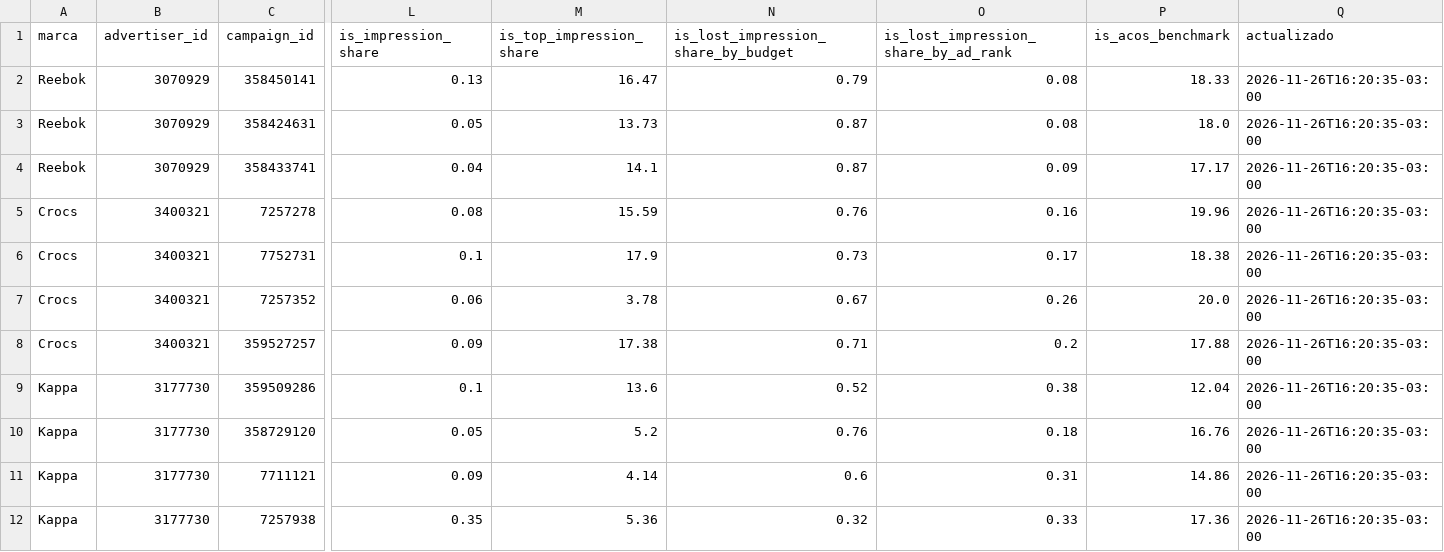
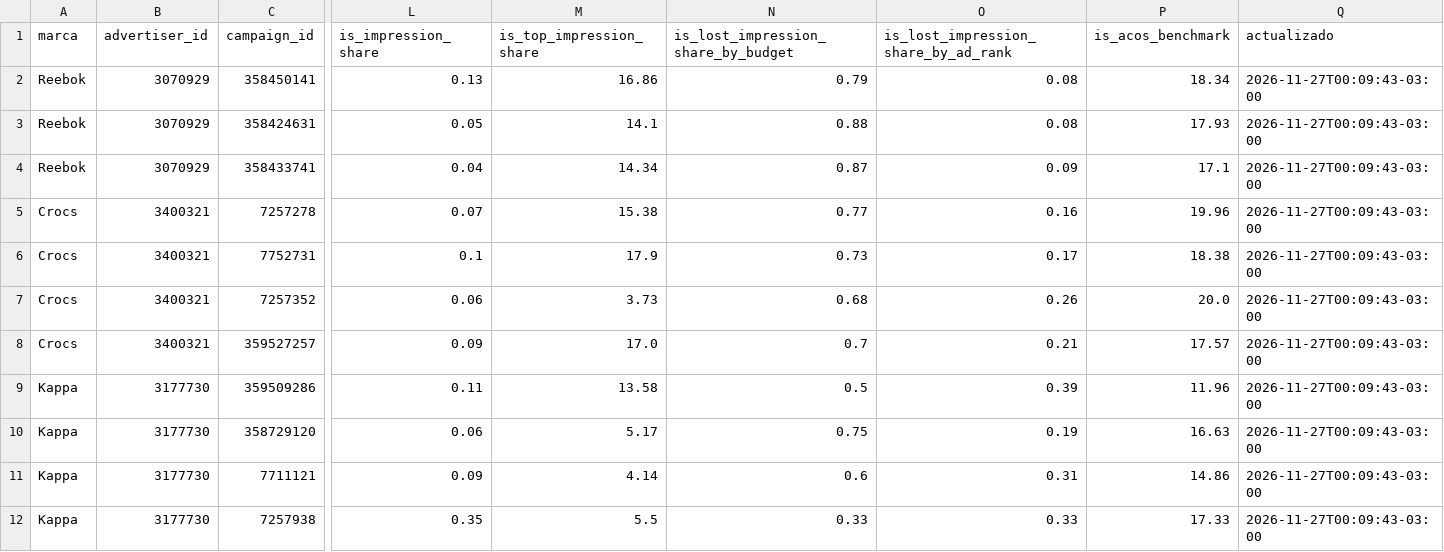
Before and after one commit to lucasrulo/dashboard-distrinando, a CSV file: meli_ads_campanias.csv, drawn as a sheet; only a part is shown, gaps mark what is left out; the diff covers the shown part only; the diff names each change by its address in the sheet, - before the commit and + after, or states it on an @@ line.

```diff
--- a/meli_ads_campanias.csv
+++ b/meli_ads_campanias.csv
-M2 (is_top_impression_share): 16.47
+M2 (is_top_impression_share): 16.86
-P2 (is_acos_benchmark): 18.33
+P2 (is_acos_benchmark): 18.34
-Q2:Q12 (actualizado): 2026-11-26T16:20:35-03:00
+Q2:Q12 (actualizado): 2026-11-27T00:09:43-03:00
-M3 (is_top_impression_share): 13.73
+M3 (is_top_impression_share): 14.1
-N3: 0.87
+N3: 0.88
-P3 (is_acos_benchmark): 18.0
+P3 (is_acos_benchmark): 17.93
-M4 (is_top_impression_share): 14.1
+M4 (is_top_impression_share): 14.34
-P4 (is_acos_benchmark): 17.17
+P4 (is_acos_benchmark): 17.1
-L5 (is_impression_share): 0.08
+L5 (is_impression_share): 0.07
-M5 (is_top_impression_share): 15.59
+M5 (is_top_impression_share): 15.38
-N5: 0.76
+N5: 0.77
-M7 (is_top_impression_share): 3.78
+M7 (is_top_impression_share): 3.73
-N7: 0.67
+N7: 0.68
-M8 (is_top_impression_share): 17.38
+M8 (is_top_impression_share): 17.0
-N8: 0.71
+N8: 0.7
-O8: 0.2
+O8: 0.21
-P8 (is_acos_benchmark): 17.88
+P8 (is_acos_benchmark): 17.57
-L9 (is_impression_share): 0.1
+L9 (is_impression_share): 0.11
-M9 (is_top_impression_share): 13.6
+M9 (is_top_impression_share): 13.58
-N9: 0.52
+N9: 0.5
-O9: 0.38
+O9: 0.39
-P9 (is_acos_benchmark): 12.04
+P9 (is_acos_benchmark): 11.96
-L10 (is_impression_share): 0.05
+L10 (is_impression_share): 0.06
-M10 (is_top_impression_share): 5.2
+M10 (is_top_impression_share): 5.17
-N10: 0.76
+N10: 0.75
-O10: 0.18
+O10: 0.19
-P10 (is_acos_benchmark): 16.76
+P10 (is_acos_benchmark): 16.63
-M12 (is_top_impression_share): 5.36
+M12 (is_top_impression_share): 5.5
-N12: 0.32
+N12: 0.33
-P12 (is_acos_benchmark): 17.36
+P12 (is_acos_benchmark): 17.33
```
Also changed, not shown: 32 edited cells elsewhere in this file, clientes_cohortes.csv, meli_ads_diario.csv, 9 other files.
